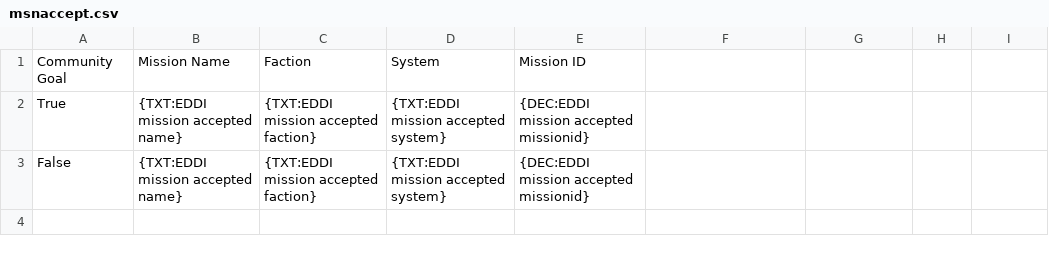
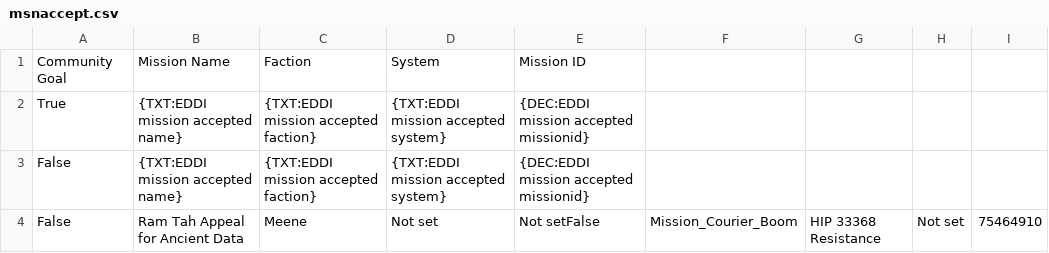
Before and after one commit to EclipzzeX/EDDI, a CSV file: Data/msnaccept.csv, drawn as a sheet.

```diff
--- a/Data/msnaccept.csv
+++ b/Data/msnaccept.csv
@@ -3 +3,2 @@ True,{TXT:EDDI mission accepted name},{TXT:EDDI mission accepted faction},{TXT:E
 False,{TXT:EDDI mission accepted name},{TXT:EDDI mission accepted faction},{TXT:EDDI mission accepted system},{DEC:EDDI mission accepted missionid}
+False,Ram Tah Appeal for Ancient Data,Meene,Not set,Not setFalse,Mission_Courier_Boom,HIP 33368 Resistance,Not set,75464910
```
Also changed, not shown: Data/dockinfo.csv, Data/dockingreq.csv, 7 other files.
